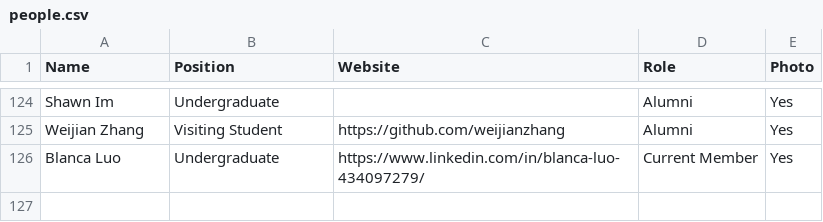
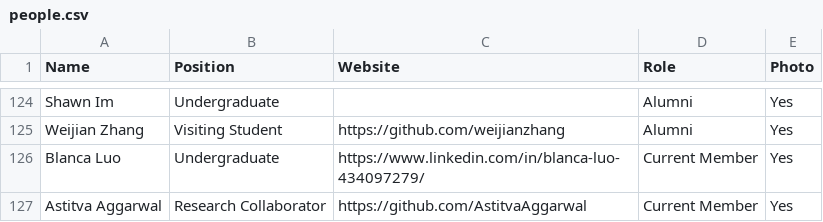
Before and after one commit to JuliaLabs/julialabs.github.io, a CSV file: _assets/people.csv, drawn as a sheet; only a part is shown, gaps mark what is left out; the diff names each change by its address in the sheet, - before the commit and + after, or states it on an @@ line.

Commit message:
add photo, info

```diff
--- a/_assets/people.csv
+++ b/_assets/people.csv
+row 127: Astitva Aggarwal | Research Collaborator | https://github.com/AstitvaAggarwal | Current Member | Yes
```
Also changed, not shown: 1 other file.
